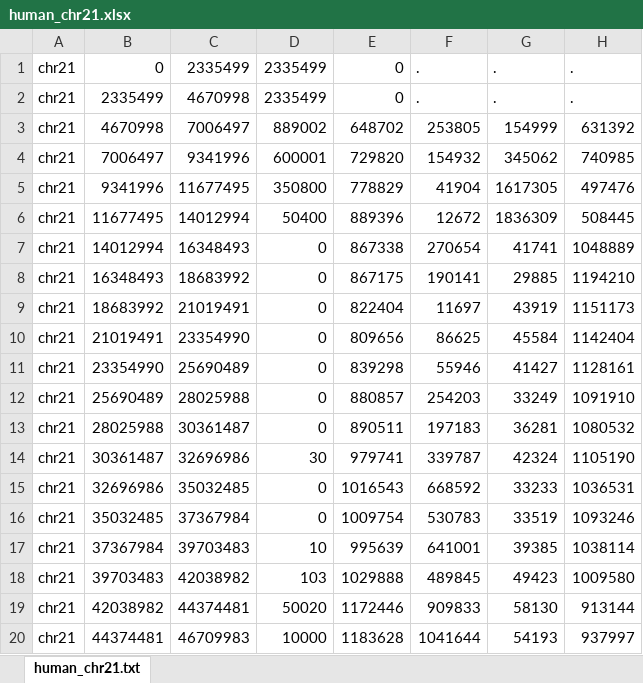
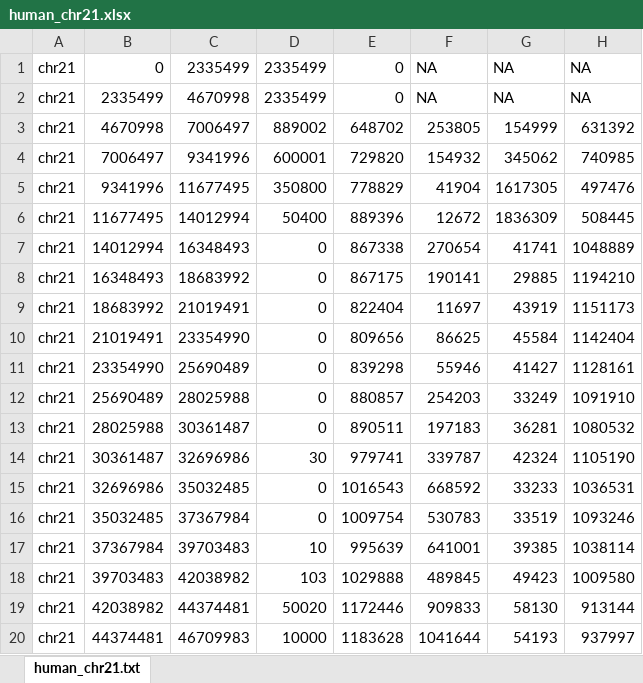
Before and after one commit to AnnaWilliford/2016-12-09-ucsf_Python, an Excel workbook: data/human_chr21.xlsx, sheet human_chr21.txt, drawn as a sheet; values as stored, in another font and other column widths than the file's, no borders; the diff names each change by its address in the sheet, - before the commit and + after, or states it on an @@ line.

Commit message:
changed "." to "NA"

```diff
--- a/data/human_chr21.xlsx (sheet human_chr21.txt)
+++ b/data/human_chr21.xlsx (sheet human_chr21.txt)
-F1:F2: .
+F1:F2: NA
-G1:G2: .
+G1:G2: NA
-H1:H2: .
+H1:H2: NA
```
